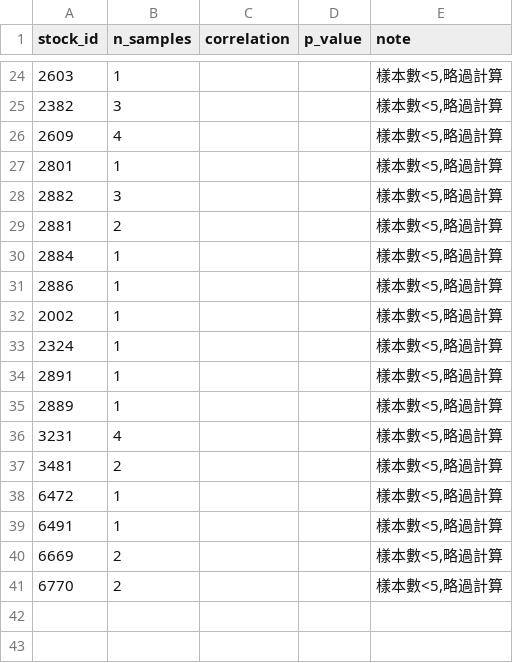
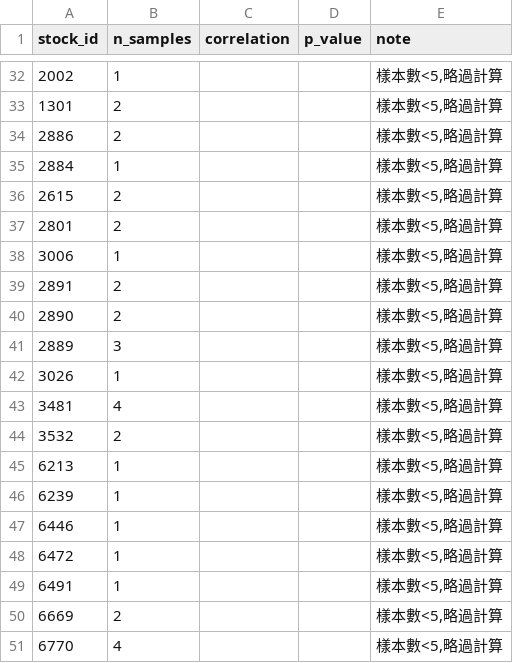
Before and after one commit to patricklinzzz/Stock_news_analyzer, a CSV file: backtest_results/by_stock_latest.csv, drawn as a sheet; only a part is shown, gaps mark what is left out; the diff covers the shown part only.

```diff
--- a/backtest_results/by_stock_latest.csv
+++ b/backtest_results/by_stock_latest.csv
@@ -24,15 +32,17 @@ stock_id,n_samples,correlation,p_value,note
-2603,1,,,"樣本數<5,略過計算"
-2382,3,,,"樣本數<5,略過計算"
-2609,4,,,"樣本數<5,略過計算"
-2801,1,,,"樣本數<5,略過計算"
-2882,3,,,"樣本數<5,略過計算"
-2881,2,,,"樣本數<5,略過計算"
+2002,1,,,"樣本數<5,略過計算"
+1301,2,,,"樣本數<5,略過計算"
+2886,2,,,"樣本數<5,略過計算"
 2884,1,,,"樣本數<5,略過計算"
-2886,1,,,"樣本數<5,略過計算"
-2002,1,,,"樣本數<5,略過計算"
-2324,1,,,"樣本數<5,略過計算"
-2891,1,,,"樣本數<5,略過計算"
-2889,1,,,"樣本數<5,略過計算"
-3231,4,,,"樣本數<5,略過計算"
-3481,2,,,"樣本數<5,略過計算"
+2615,2,,,"樣本數<5,略過計算"
+2801,2,,,"樣本數<5,略過計算"
+3006,1,,,"樣本數<5,略過計算"
+2891,2,,,"樣本數<5,略過計算"
+2890,2,,,"樣本數<5,略過計算"
+2889,3,,,"樣本數<5,略過計算"
+3026,1,,,"樣本數<5,略過計算"
+3481,4,,,"樣本數<5,略過計算"
+3532,2,,,"樣本數<5,略過計算"
+6213,1,,,"樣本數<5,略過計算"
+6239,1,,,"樣本數<5,略過計算"
+6446,1,,,"樣本數<5,略過計算"
 6472,1,,,"樣本數<5,略過計算"
@@ -40,2 +50,2 @@ stock_id,n_samples,correlation,p_value,note
 6669,2,,,"樣本數<5,略過計算"
-6770,2,,,"樣本數<5,略過計算"
+6770,4,,,"樣本數<5,略過計算"
```
Also changed, not shown: 15 added rows, 7 removed rows, 5 moved rows and 16 edited cells elsewhere in this file.
